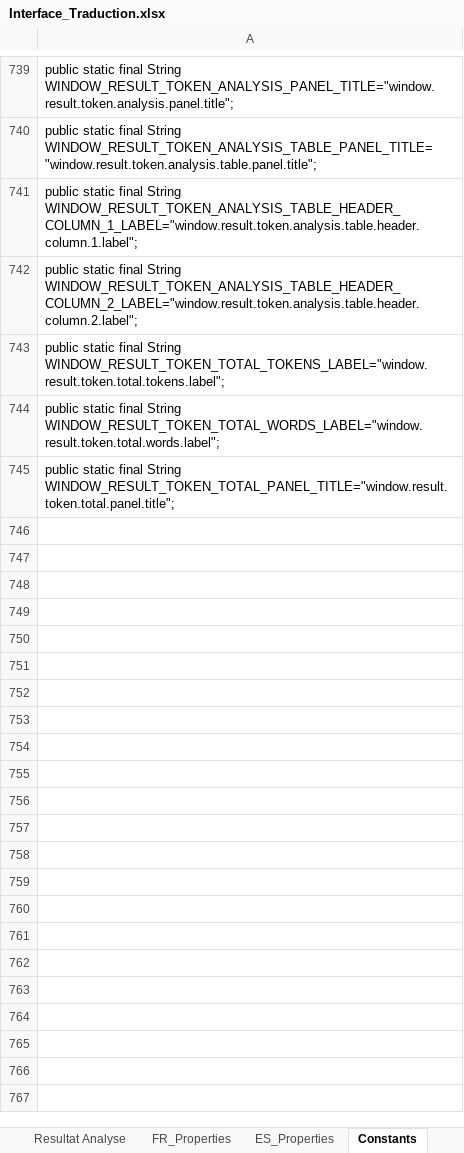
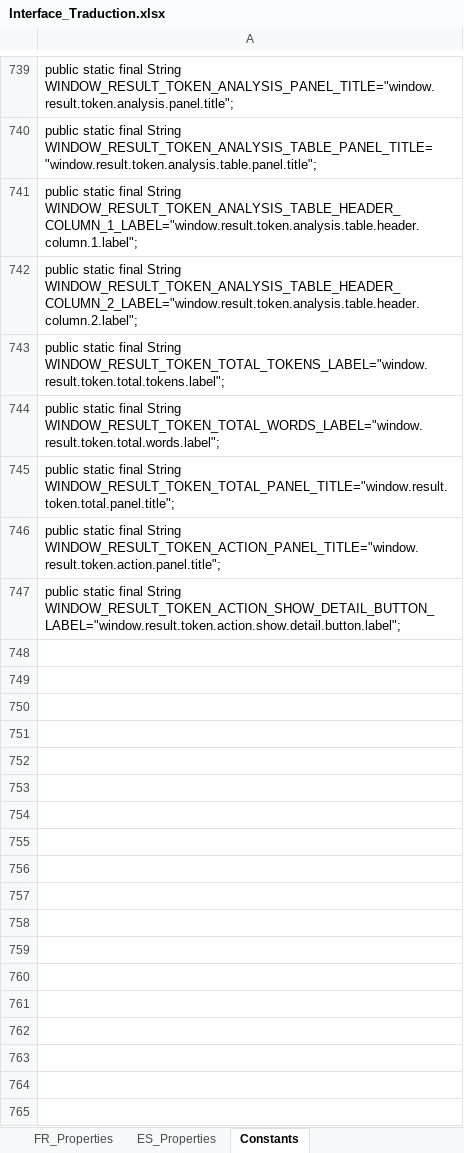
Before and after one commit to Jeremy-Leda/Caerus, an Excel workbook: Interface_Traduction.xlsx, sheet Constants, drawn as a sheet; only a part is shown, gaps mark what is left out; values as stored, in another font and other column widths than the file's, no borders; the diff covers the shown part only; the diff names each change by its address in the sheet, - before the commit and + after, or states it on an @@ line.

```diff
--- a/Interface_Traduction.xlsx (sheet Constants)
+++ b/Interface_Traduction.xlsx (sheet Constants)
+row 746: public static final String WINDOW_RESULT_TOKEN_ACTION_PANEL_TITLE="window.result.token.action.panel.title";
+row 747: public static final String WINDOW_RESULT_TOKEN_ACTION_SHOW_DETAIL_BUTTON_LABEL="window.result.token.action.show.detail.button.label";
+row 748: (empty)
+row 749: (empty)
+row 750: (empty)
+row 751: (empty)
+row 752: (empty)
+row 753: (empty)
+row 754: (empty)
+row 755: (empty)
+row 756: (empty)
+row 757: (empty)
+row 758: (empty)
+row 759: (empty)
+row 760: (empty)
+row 761: (empty)
+row 762: (empty)
+row 763: (empty)
+row 764: (empty)
+row 765: (empty)
```
Also changed, not shown: 24 added rows elsewhere in this sheet, sheet ES_Properties, sheet FR_Properties, sheet Resultat Analyse, other sheet tabs, 21 other files.
